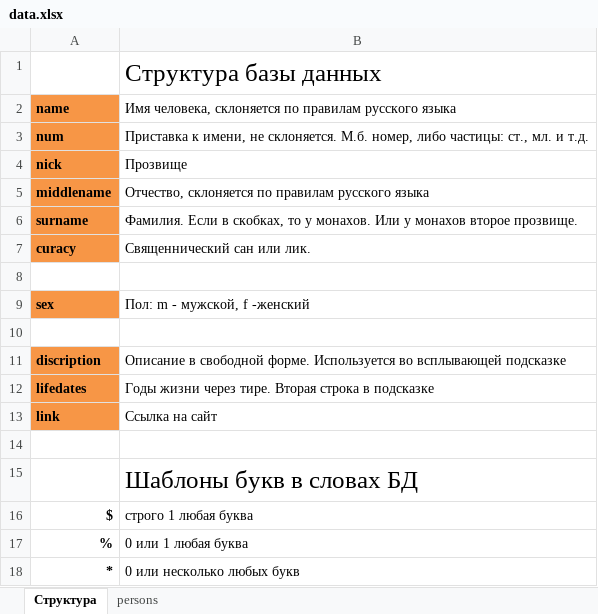
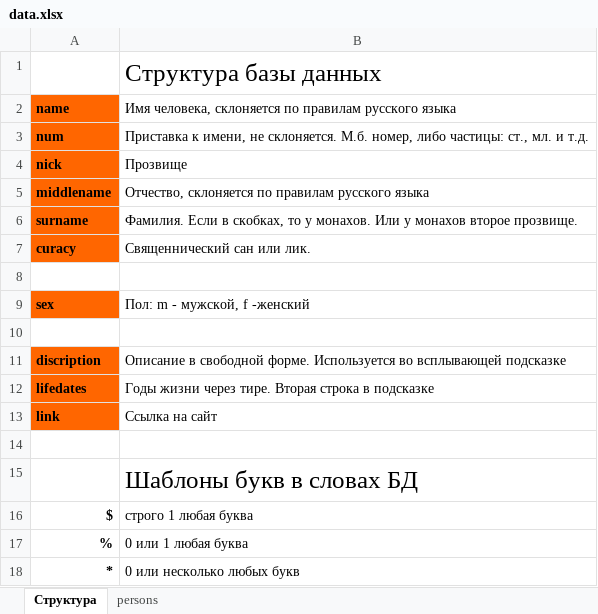
Before and after one commit to VBog/Bg-Highlight-Names, an Excel workbook: data.xlsx, sheet Структура, drawn as a sheet; only a part is shown; values as stored, in another font and other column widths than the file's, no borders; the diff names each change by its address in the sheet, - before the commit and + after, or states it on an @@ line.

```diff
--- a/data.xlsx (sheet Структура)
+++ b/data.xlsx (sheet Структура)
-A2:A7 fill: #F79646
+A2:A7 fill: #FF6600
-A9 fill: #F79646
+A9 fill: #FF6600
-A11:A13 fill: #F79646
+A11:A13 fill: #FF6600
```
Also changed, not shown: sheet persons, 7 other files.
